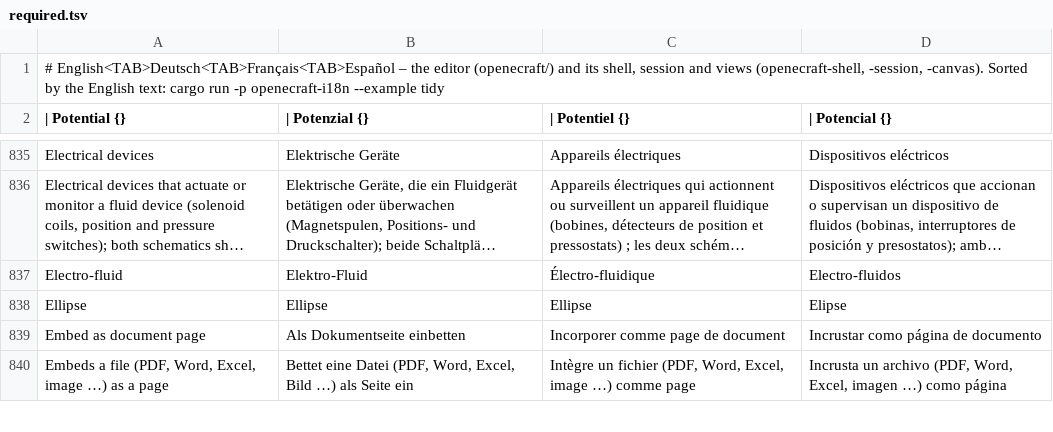
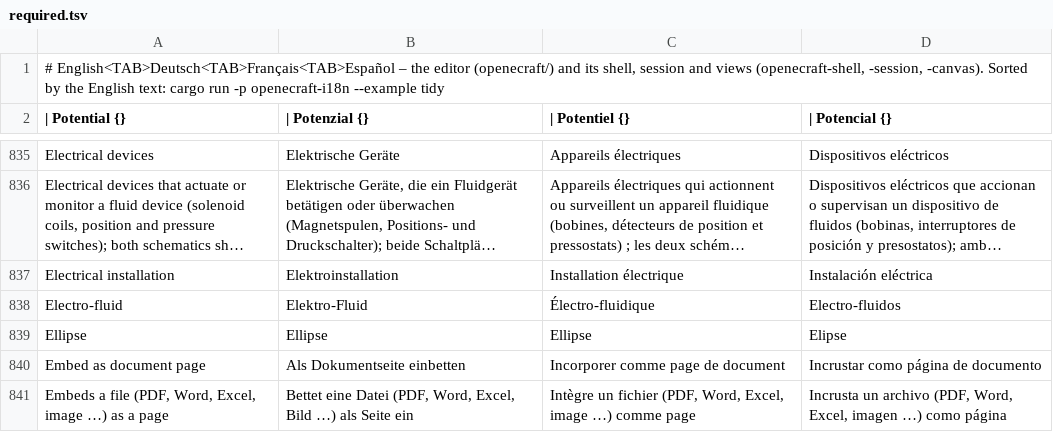
Before and after one commit to nilres/OpenECraft, a TSV file: crates/openecraft-i18n/src/catalog/editor/required.tsv, drawn as a sheet; only a part is shown, gaps mark what is left out; long unchanged cells end in …; the diff names each change by its address in the sheet, - before the commit and + after, or states it on an @@ line.

```diff
--- a/crates/openecraft-i18n/src/catalog/editor/required.tsv
+++ b/crates/openecraft-i18n/src/catalog/editor/required.tsv
+row 837: Electrical installation | Elektroinstallation | Installation électrique | Instalación eléctrica
```
Also changed, not shown: 6 other files.
